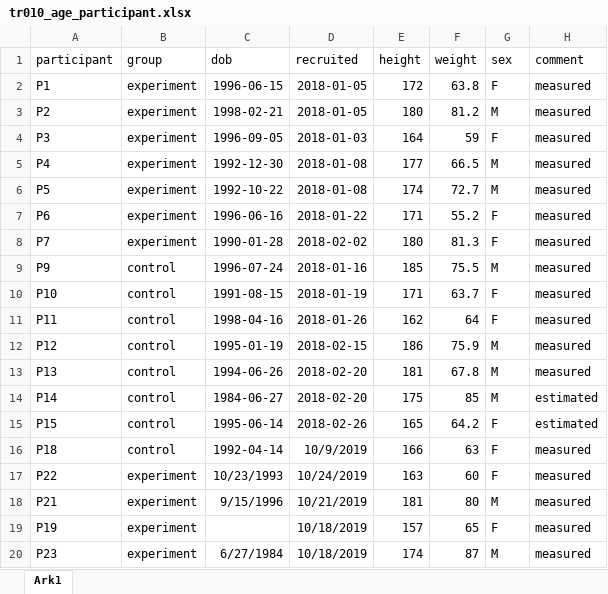
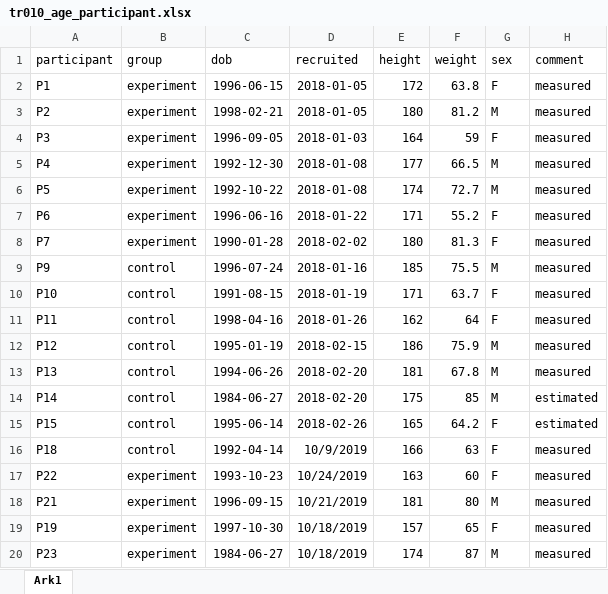
Before and after one commit to dhammarstrom/ribo-accum-paper, an Excel workbook: data/tr010_age_participant.xlsx, sheet Ark1, drawn as a sheet; values as stored, in another font and other column widths than the file's, no borders; the diff names each change by its address in the sheet, - before the commit and + after, or states it on an @@ line.

```diff
--- a/data/tr010_age_participant.xlsx (sheet Ark1)
+++ b/data/tr010_age_participant.xlsx (sheet Ark1)
-C17 (dob): 10/23/1993
+C17 (dob): 1993-10-23
-C18 (dob): 9/15/1996
+C18 (dob): 1996-09-15
-C19 (dob): (empty)
+C19 (dob): 1997-10-30
-C20 (dob): 6/27/1984
+C20 (dob): 1984-06-27
```
Also changed, not shown: 13 other files.
